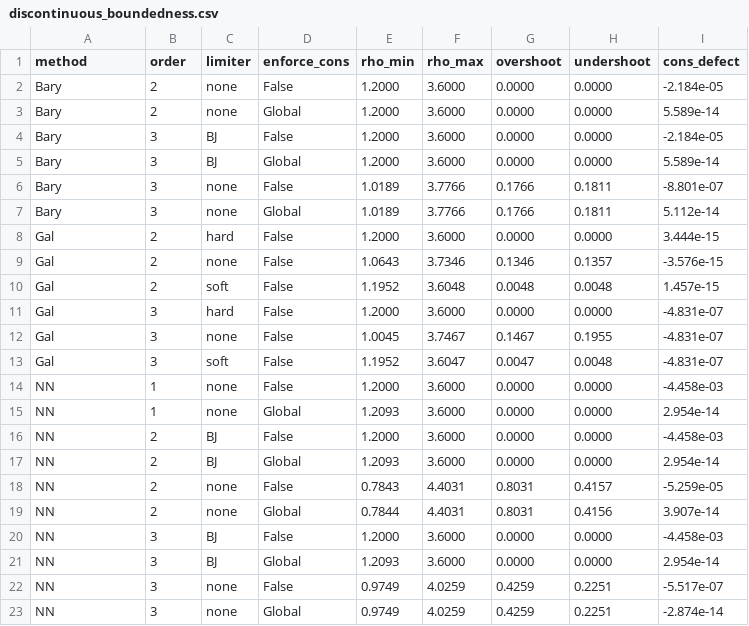
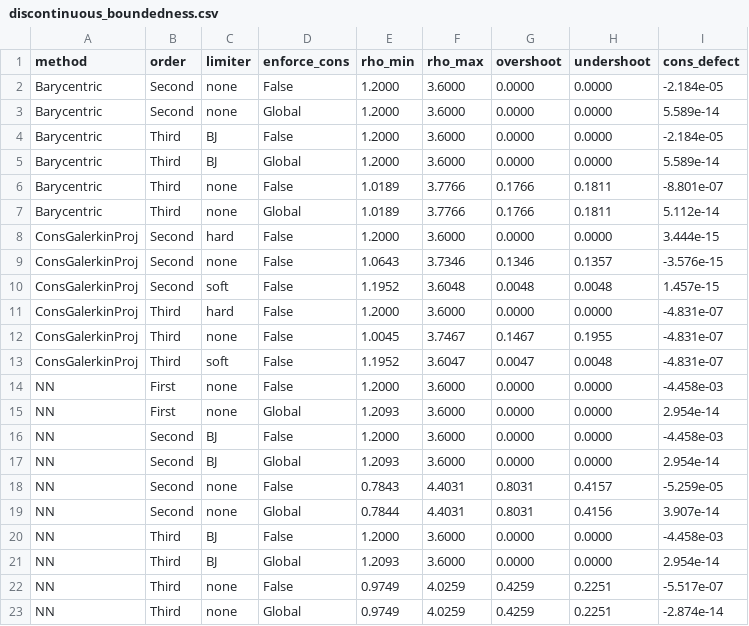
Before and after one commit to rois1995/InterpolationPaper, a CSV file: data/discontinuous_boundedness.csv, drawn as a sheet.

```diff
--- a/data/discontinuous_boundedness.csv
+++ b/data/discontinuous_boundedness.csv
@@ -1,23 +1,23 @@
 method,order,limiter,enforce_cons,rho_min,rho_max,overshoot,undershoot,cons_defect
-Bary,2,none,False,1.2000,3.6000,0.0000,0.0000,-2.184e-05
-Bary,2,none,Global,1.2000,3.6000,0.0000,0.0000,5.589e-14
-Bary,3,BJ,False,1.2000,3.6000,0.0000,0.0000,-2.184e-05
-Bary,3,BJ,Global,1.2000,3.6000,0.0000,0.0000,5.589e-14
-Bary,3,none,False,1.0189,3.7766,0.1766,0.1811,-8.801e-07
-Bary,3,none,Global,1.0189,3.7766,0.1766,0.1811,5.112e-14
-Gal,2,hard,False,1.2000,3.6000,0.0000,0.0000,3.444e-15
-Gal,2,none,False,1.0643,3.7346,0.1346,0.1357,-3.576e-15
-Gal,2,soft,False,1.1952,3.6048,0.0048,0.0048,1.457e-15
-Gal,3,hard,False,1.2000,3.6000,0.0000,0.0000,-4.831e-07
-Gal,3,none,False,1.0045,3.7467,0.1467,0.1955,-4.831e-07
-Gal,3,soft,False,1.1952,3.6047,0.0047,0.0048,-4.831e-07
-NN,1,none,False,1.2000,3.6000,0.0000,0.0000,-4.458e-03
-NN,1,none,Global,1.2093,3.6000,0.0000,0.0000,2.954e-14
-NN,2,BJ,False,1.2000,3.6000,0.0000,0.0000,-4.458e-03
-NN,2,BJ,Global,1.2093,3.6000,0.0000,0.0000,2.954e-14
-NN,2,none,False,0.7843,4.4031,0.8031,0.4157,-5.259e-05
-NN,2,none,Global,0.7844,4.4031,0.8031,0.4156,3.907e-14
-NN,3,BJ,False,1.2000,3.6000,0.0000,0.0000,-4.458e-03
-NN,3,BJ,Global,1.2093,3.6000,0.0000,0.0000,2.954e-14
-NN,3,none,False,0.9749,4.0259,0.4259,0.2251,-5.517e-07
-NN,3,none,Global,0.9749,4.0259,0.4259,0.2251,-2.874e-14
+Barycentric,Second,none,False,1.2000,3.6000,0.0000,0.0000,-2.184e-05
+Barycentric,Second,none,Global,1.2000,3.6000,0.0000,0.0000,5.589e-14
+Barycentric,Third,BJ,False,1.2000,3.6000,0.0000,0.0000,-2.184e-05
+Barycentric,Third,BJ,Global,1.2000,3.6000,0.0000,0.0000,5.589e-14
+Barycentric,Third,none,False,1.0189,3.7766,0.1766,0.1811,-8.801e-07
+Barycentric,Third,none,Global,1.0189,3.7766,0.1766,0.1811,5.112e-14
+ConsGalerkinProj,Second,hard,False,1.2000,3.6000,0.0000,0.0000,3.444e-15
+ConsGalerkinProj,Second,none,False,1.0643,3.7346,0.1346,0.1357,-3.576e-15
+ConsGalerkinProj,Second,soft,False,1.1952,3.6048,0.0048,0.0048,1.457e-15
+ConsGalerkinProj,Third,hard,False,1.2000,3.6000,0.0000,0.0000,-4.831e-07
+ConsGalerkinProj,Third,none,False,1.0045,3.7467,0.1467,0.1955,-4.831e-07
+ConsGalerkinProj,Third,soft,False,1.1952,3.6047,0.0047,0.0048,-4.831e-07
+NN,First,none,False,1.2000,3.6000,0.0000,0.0000,-4.458e-03
+NN,First,none,Global,1.2093,3.6000,0.0000,0.0000,2.954e-14
+NN,Second,BJ,False,1.2000,3.6000,0.0000,0.0000,-4.458e-03
+NN,Second,BJ,Global,1.2093,3.6000,0.0000,0.0000,2.954e-14
+NN,Second,none,False,0.7843,4.4031,0.8031,0.4157,-5.259e-05
+NN,Second,none,Global,0.7844,4.4031,0.8031,0.4156,3.907e-14
+NN,Third,BJ,False,1.2000,3.6000,0.0000,0.0000,-4.458e-03
+NN,Third,BJ,Global,1.2093,3.6000,0.0000,0.0000,2.954e-14
+NN,Third,none,False,0.9749,4.0259,0.4259,0.2251,-5.517e-07
+NN,Third,none,Global,0.9749,4.0259,0.4259,0.2251,-2.874e-14
```
Also changed, not shown: data/riemann_amplitude_global.csv, data/riemann_frequency_full.csv, 8 other files.
